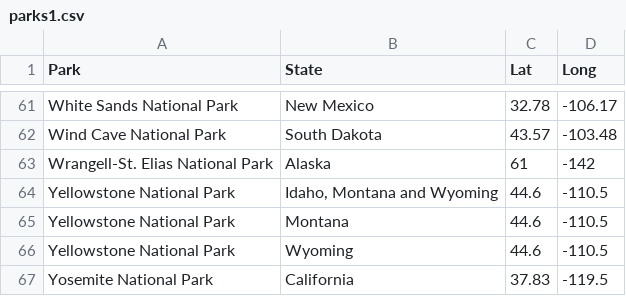
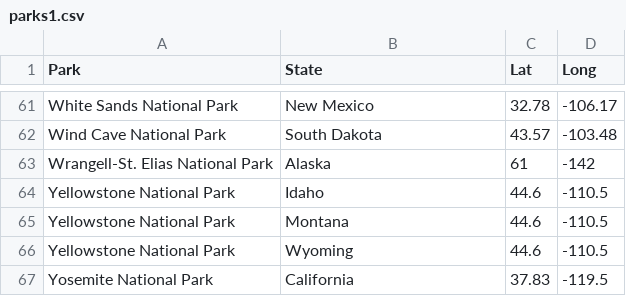
Before and after one commit to AmyTrumpower/tst, a CSV file: parks1.csv, drawn as a sheet; only a part is shown, gaps mark what is left out.

Commit message:
removed line with multiple states

```diff
--- a/parks1.csv
+++ b/parks1.csv
@@ -63,3 +63,3 @@ Wind Cave National Park,South Dakota,43.57,-103.48
 Wrangell-St. Elias National Park,Alaska,61,-142
-Yellowstone National Park,"Idaho,  Montana and Wyoming",44.6,-110.5
+Yellowstone National Park,Idaho,44.6,-110.5
 Yellowstone National Park,Montana,44.6,-110.5
```
